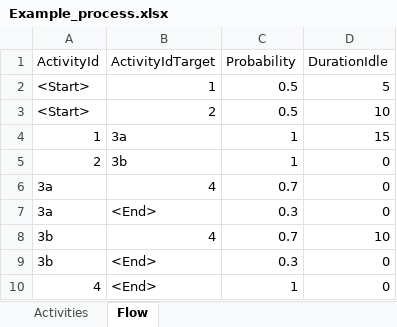
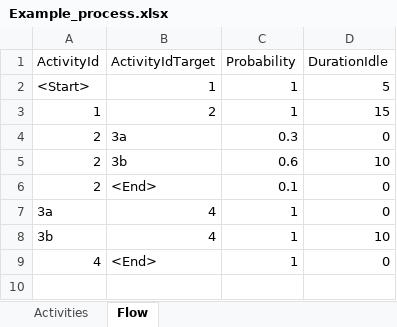
Before and after one commit to dimitrivdp/generate-process-mining-data, an Excel workbook: data/example/Example_process.xlsx, sheet Flow, drawn as a sheet; values as stored, in another font and other column widths than the file's, no borders; conditional formats not drawn; removed rows and columns are numbered as before the commit, all else as after; the diff names each change by its address in the sheet, - before the commit and + after, or states it on an @@ line.

Commit message:
DurationIdle in Flow sheet of input file

```diff
--- a/data/example/Example_process.xlsx (sheet Flow)
+++ b/data/example/Example_process.xlsx (sheet Flow)
-C2 (Probability): 0.5
+C2 (Probability): 1
-row 3: <Start> | 2 | 0.5 | 10
-B3 (ActivityIdTarget): 3a
+B3 (ActivityIdTarget): 2
-B4 (ActivityIdTarget): 3b
+B4 (ActivityIdTarget): 3a
-C4 (Probability): 1
+C4 (Probability): 0.3
+row 5: 2 | 3b | 0.6 | 10
+row 6: 2 | <End> | 0.1 | 0
-C7 (Probability): 0.7
+C7 (Probability): 1
-row 7: 3a | <End> | 0.3 | 0
-C8 (Probability): 0.7
+C8 (Probability): 1
-row 9: 3b | <End> | 0.3 | 0
```
Also changed, not shown: 2 other files.
